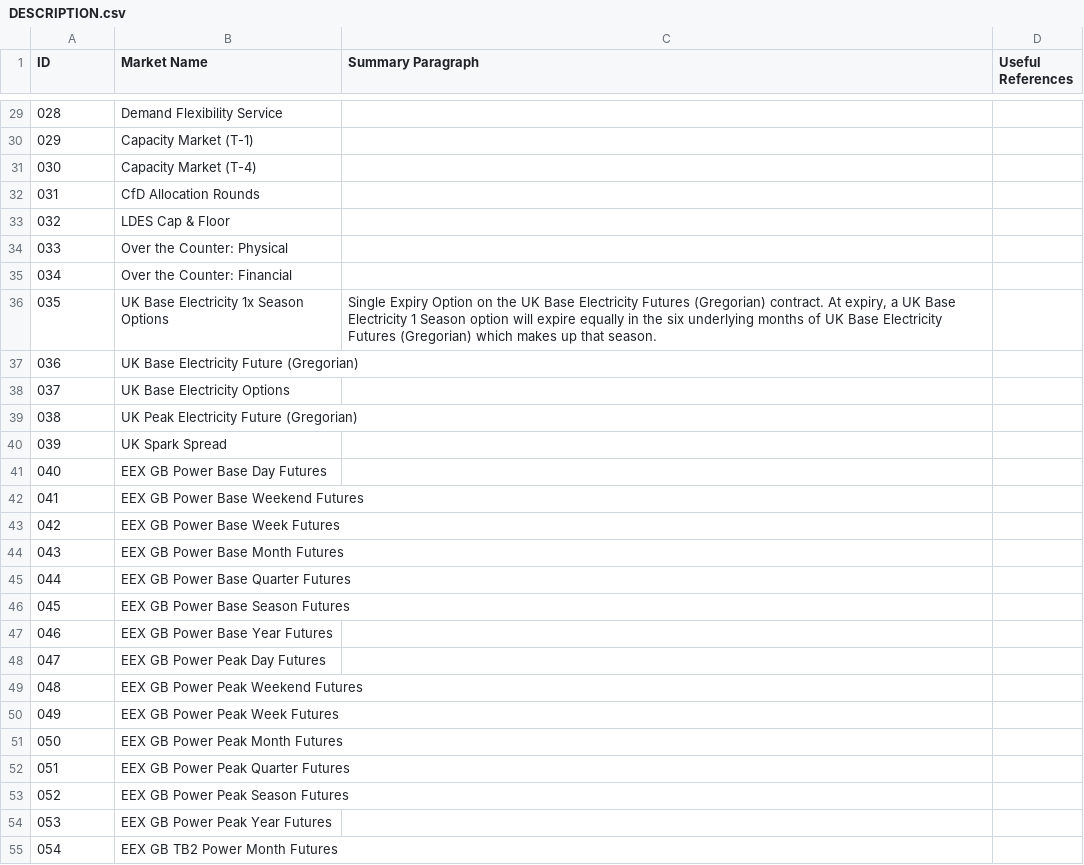
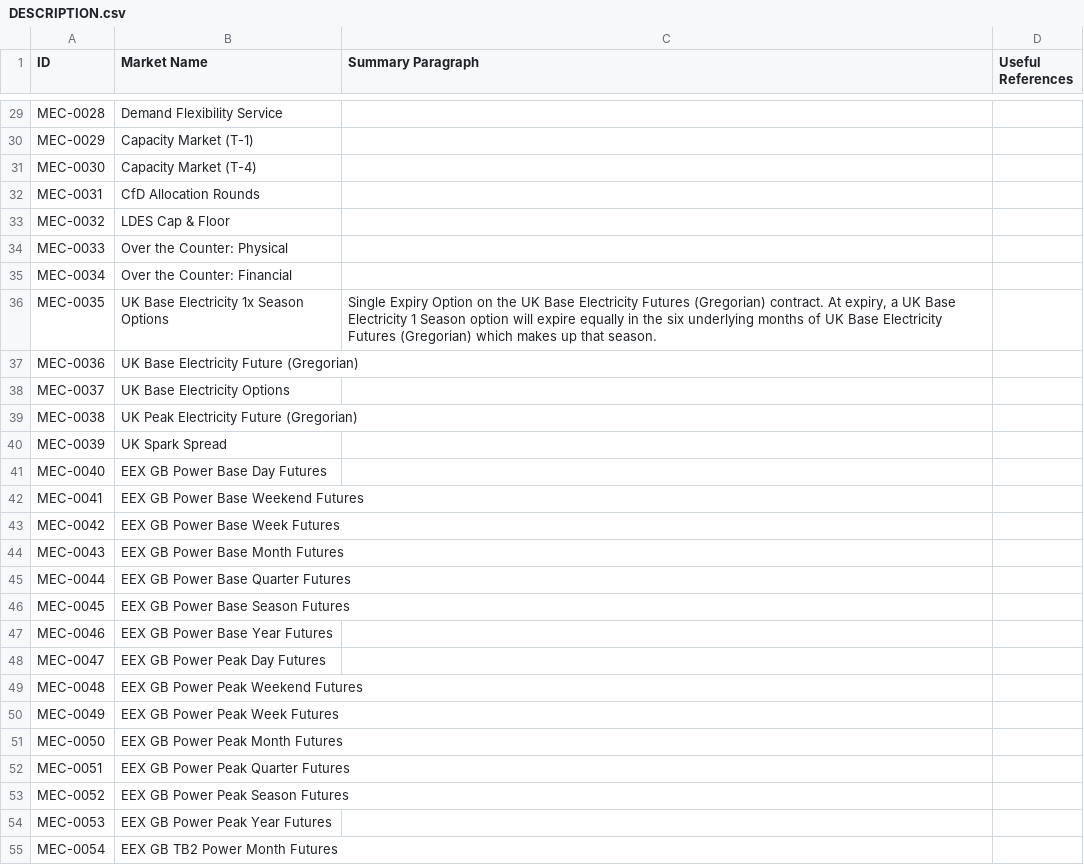
Before and after one commit to richardnayer/GBPowerMarkets, a CSV file: CSV/DESCRIPTION.csv, drawn as a sheet; only a part is shown, gaps mark what is left out; the diff covers the shown part only.

```diff
--- a/CSV/DESCRIPTION.csv
+++ b/CSV/DESCRIPTION.csv
@@ -29,27 +29,27 @@
-028,Demand Flexibility Service,,
-029,Capacity Market (T-1),,
-030,Capacity Market (T-4),,
-031,CfD Allocation Rounds,,
-032,LDES Cap & Floor,,
-033,Over the Counter: Physical,,
-034,Over the Counter: Financial,,
-035,UK Base Electricity 1x Season Options,"Single Expiry Option on the UK Base Electricity Futures (Gregorian) contract. At expiry, a UK Base Electricity 1 Season option will expire equally in the six underlying months of UK Base Electricity Futures (Gregorian) which makes up that season.",
-036,UK Base Electricity Future (Gregorian),,
-037,UK Base Electricity Options,,
-038,UK Peak Electricity Future (Gregorian),,
-039,UK Spark Spread,,
-040,EEX GB Power Base Day Futures,,
-041,EEX GB Power Base Weekend Futures,,
-042,EEX GB Power Base Week Futures,,
-043,EEX GB Power Base Month Futures,,
-044,EEX GB Power Base Quarter Futures,,
-045,EEX GB Power Base Season Futures,,
-046,EEX GB Power Base Year Futures,,
-047,EEX GB Power Peak Day Futures,,
-048,EEX GB Power Peak Weekend Futures,,
-049,EEX GB Power Peak Week Futures,,
-050,EEX GB Power Peak Month Futures,,
-051,EEX GB Power Peak Quarter Futures,,
-052,EEX GB Power Peak Season Futures,,
-053,EEX GB Power Peak Year Futures,,
-054,EEX GB TB2 Power Month Futures,,
+MEC-0028,Demand Flexibility Service,,
+MEC-0029,Capacity Market (T-1),,
+MEC-0030,Capacity Market (T-4),,
+MEC-0031,CfD Allocation Rounds,,
+MEC-0032,LDES Cap & Floor,,
+MEC-0033,Over the Counter: Physical,,
+MEC-0034,Over the Counter: Financial,,
+MEC-0035,UK Base Electricity 1x Season Options,"Single Expiry Option on the UK Base Electricity Futures (Gregorian) contract. At expiry, a UK Base Electricity 1 Season option will expire equally in the six underlying months of UK Base Electricity Futures (Gregorian) which makes up that season.",
+MEC-0036,UK Base Electricity Future (Gregorian),,
+MEC-0037,UK Base Electricity Options,,
+MEC-0038,UK Peak Electricity Future (Gregorian),,
+MEC-0039,UK Spark Spread,,
+MEC-0040,EEX GB Power Base Day Futures,,
+MEC-0041,EEX GB Power Base Weekend Futures,,
+MEC-0042,EEX GB Power Base Week Futures,,
+MEC-0043,EEX GB Power Base Month Futures,,
+MEC-0044,EEX GB Power Base Quarter Futures,,
+MEC-0045,EEX GB Power Base Season Futures,,
+MEC-0046,EEX GB Power Base Year Futures,,
+MEC-0047,EEX GB Power Peak Day Futures,,
+MEC-0048,EEX GB Power Peak Weekend Futures,,
+MEC-0049,EEX GB Power Peak Week Futures,,
+MEC-0050,EEX GB Power Peak Month Futures,,
+MEC-0051,EEX GB Power Peak Quarter Futures,,
+MEC-0052,EEX GB Power Peak Season Futures,,
+MEC-0053,EEX GB Power Peak Year Futures,,
+MEC-0054,EEX GB TB2 Power Month Futures,,
```
Also changed, not shown: 85 edited cells elsewhere in this file, CSV/DISPATCH.csv, CSV/KEY_DATA.csv, 18 other files.
